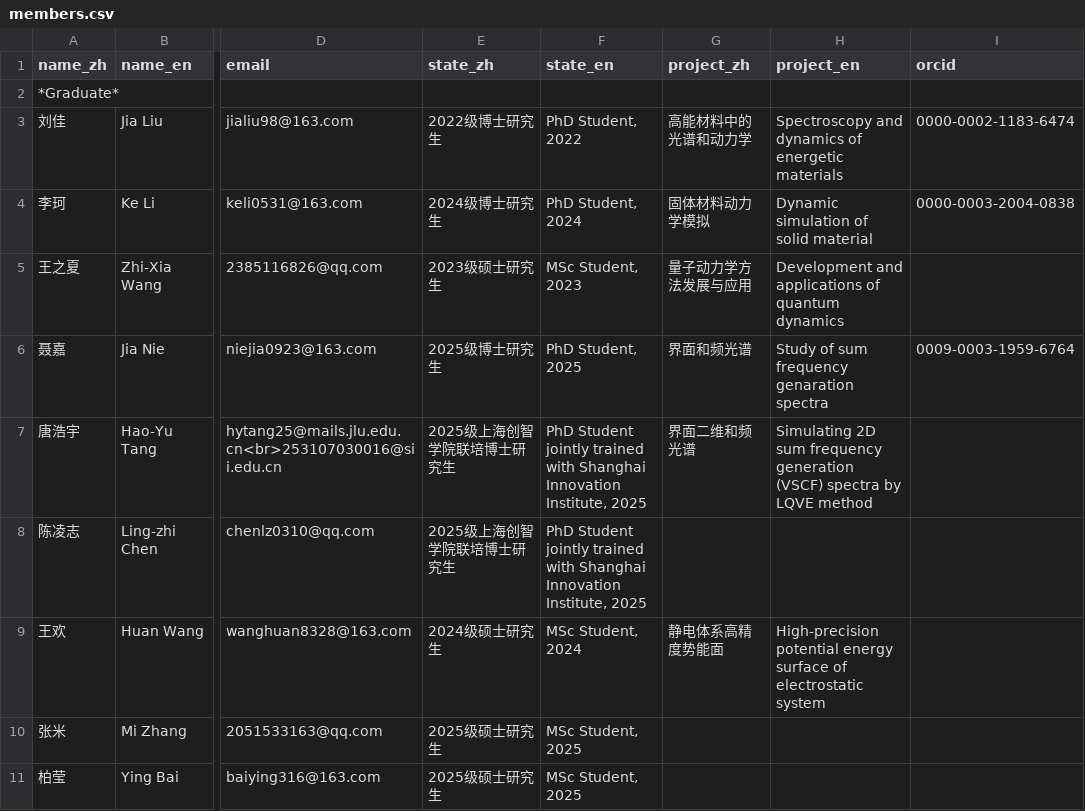
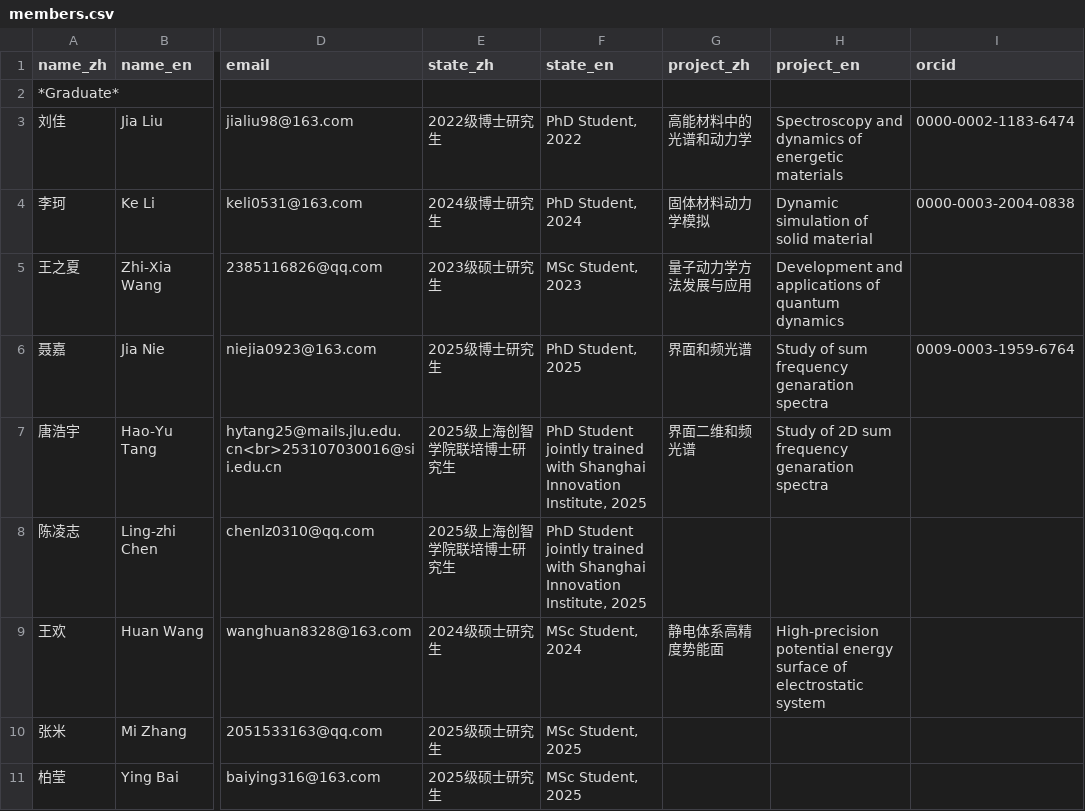
Before and after one commit to huili-group/huili-group.github.io, a CSV file: data/members.csv, drawn as a sheet; only a part is shown, gaps mark what is left out; the diff names each change by its address in the sheet, - before the commit and + after, or states it on an @@ line.

Commit message:
Update members.csv

```diff
--- a/data/members.csv
+++ b/data/members.csv
-H7 (project_en): Simulating 2D sum frequency generation (VSCF) spectra by LQVE method
+H7 (project_en): Study of 2D sum frequency genaration spectra
```
